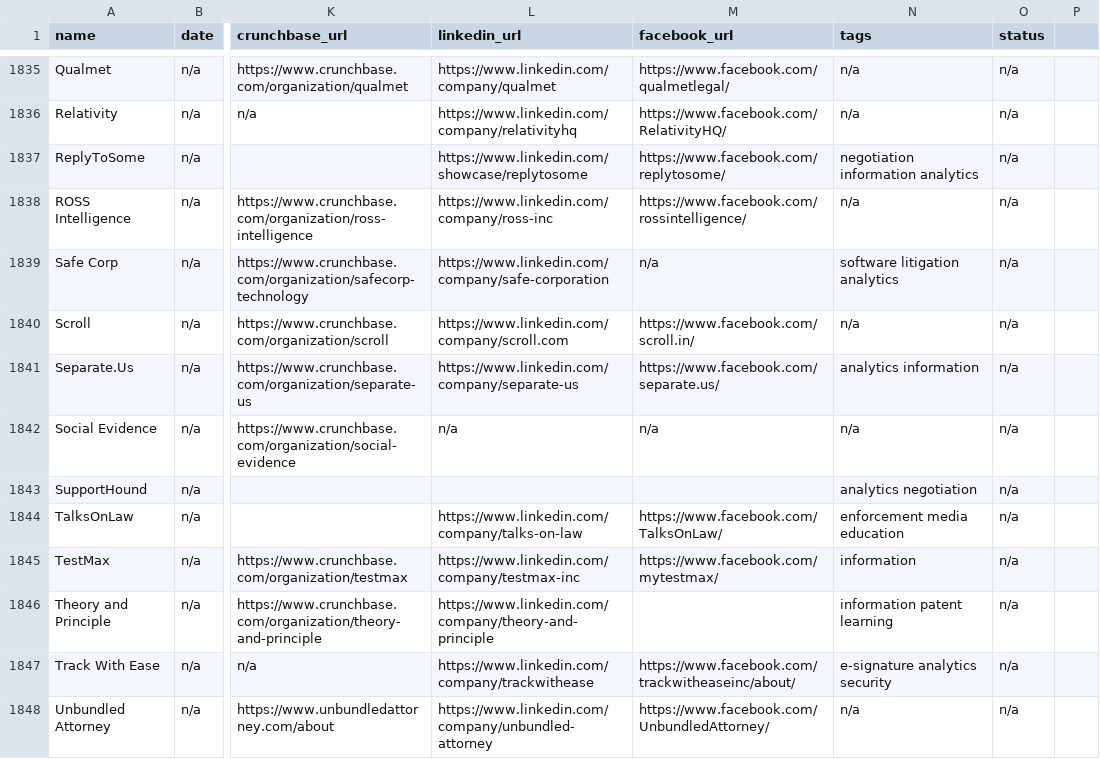
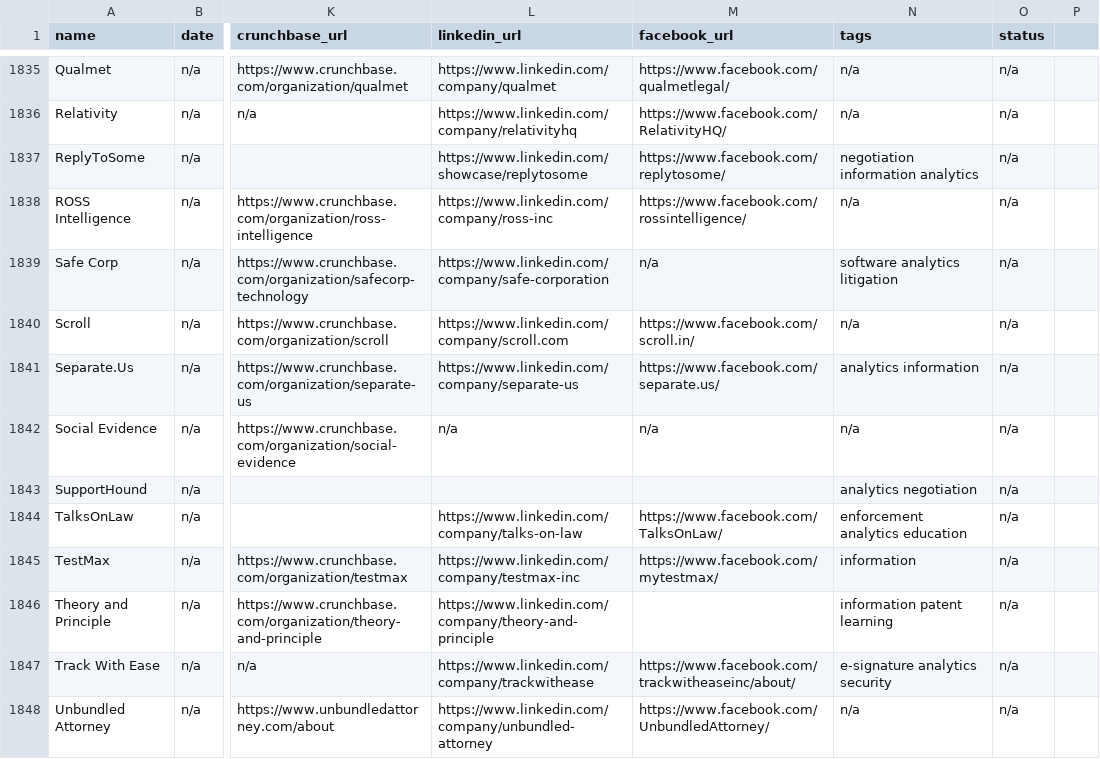
Before and after one commit to NeerajRattehalli/legal.io, a CSV file: final/finalV6-mergedKristenData/final.csv, drawn as a sheet; only a part is shown, gaps mark what is left out; the diff covers the shown part only; the diff names each change by its address in the sheet, - before the commit and + after, or states it on an @@ line.

```diff
--- a/final/finalV6-mergedKristenData/final.csv
+++ b/final/finalV6-mergedKristenData/final.csv
-N1839 (tags): software litigation analytics
+N1839 (tags): software analytics litigation
-N1844 (tags): enforcement media education
+N1844 (tags): enforcement analytics education
```
Also changed, not shown: 17 edited cells elsewhere in this file, USONLY/Data 7_20_20 - Diversity Working Copy - US Only Order Preserved.tsv, final/finalV6-mergedKristenData/final.tsv, 3 other files.
